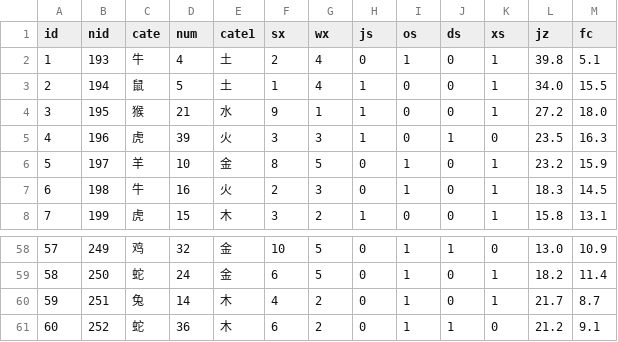
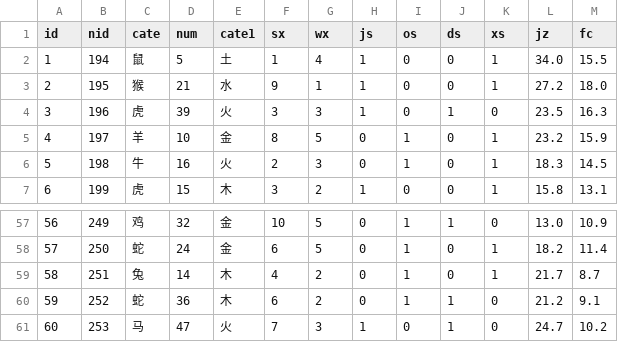
Before and after one commit to hah12345670/test, a CSV file: he.csv, drawn as a sheet; only a part is shown, gaps mark what is left out; removed rows and columns are numbered as before the commit, all else as after; the diff names each change by its address in the sheet, - before the commit and + after, or states it on an @@ line.

```diff
--- a/he.csv
+++ b/he.csv
-row 2: 1 | 193 | 牛 | 4 | 土 | 2 | 4 | 0 | 1 | 0 | 1 | 39.8 | 5.1
@@ column A (id) renumbered between rows 2 and 60 @@
+row 61: 60 | 253 | 马 | 47 | 火 | 7 | 3 | 1 | 0 | 1 | 0 | 24.7 | 10.2
```
Also changed, not shown: k8.csv, 42 other files.
